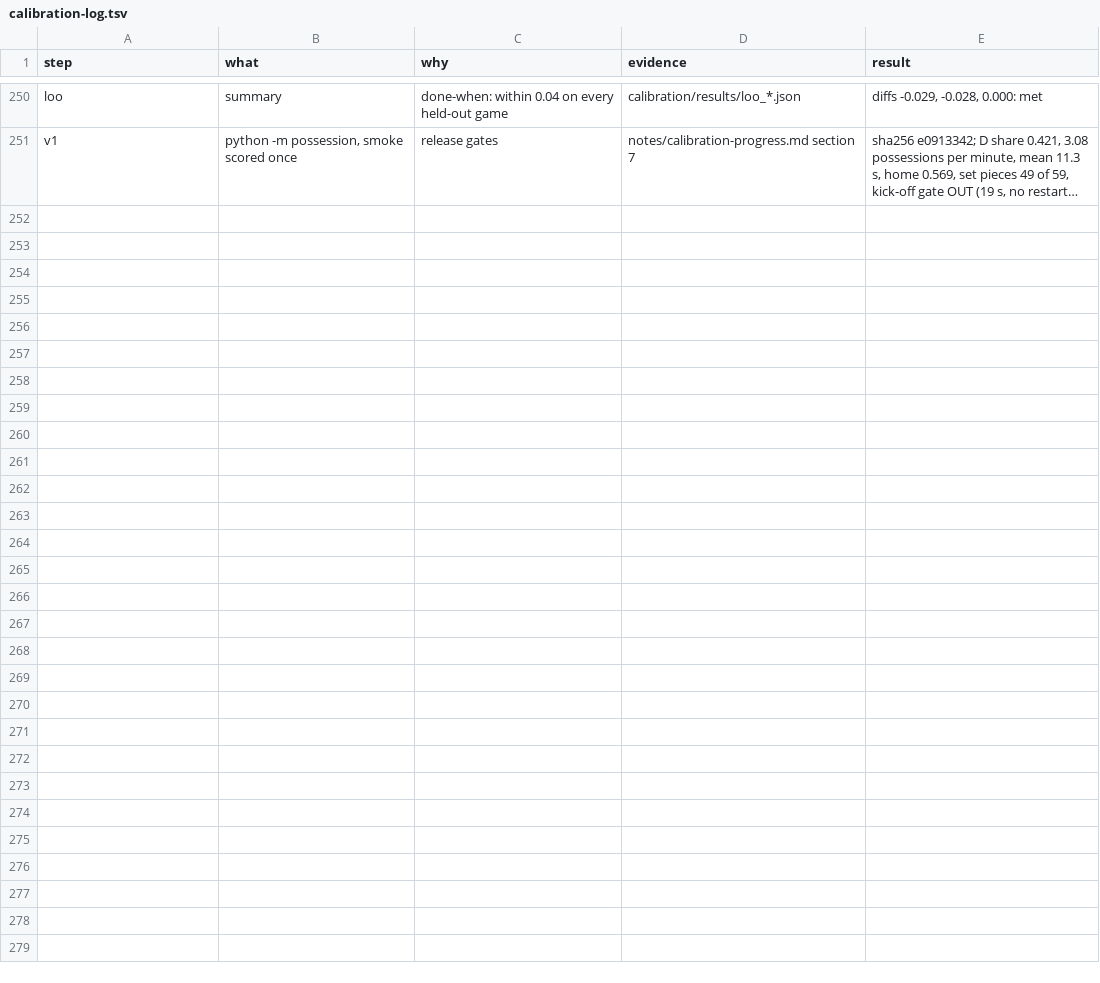
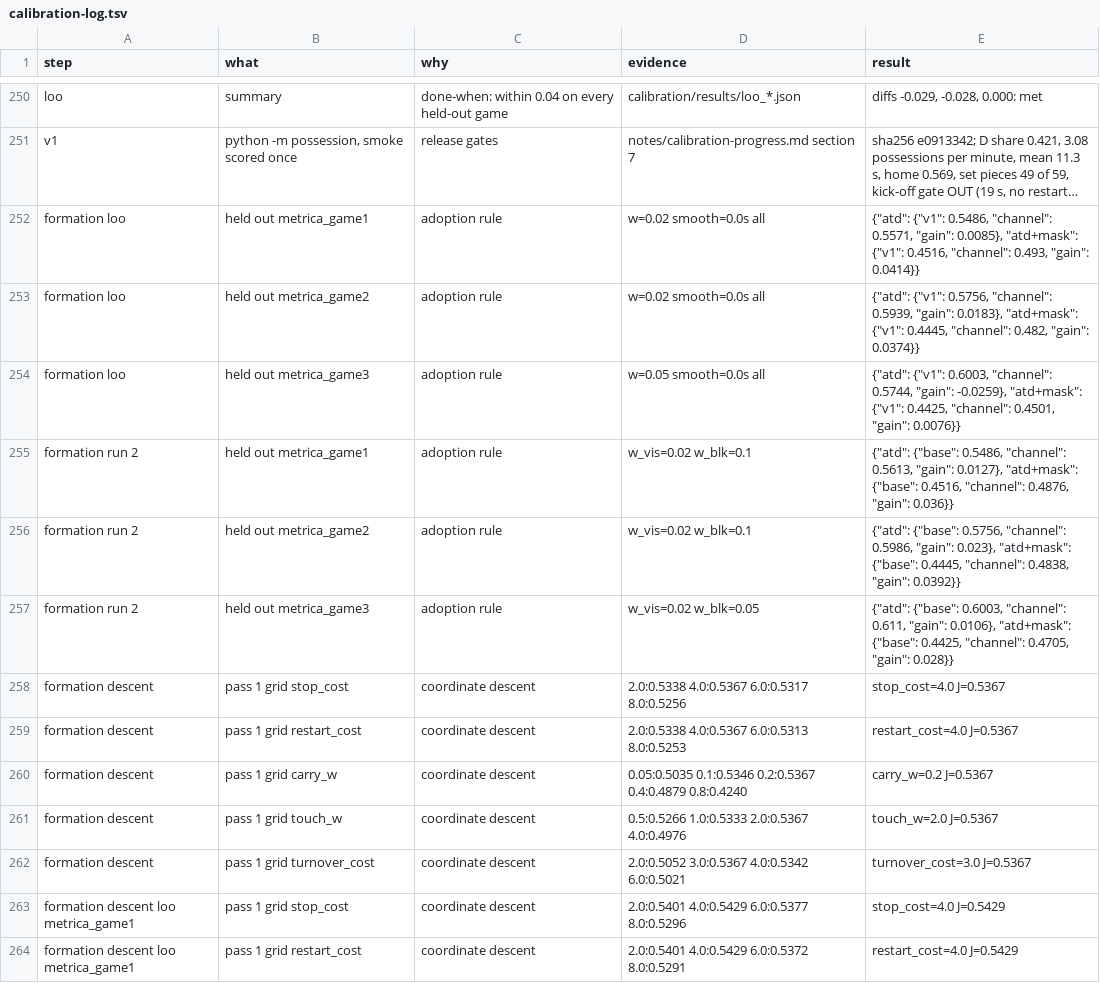
Before and after one commit to Enhso/mtah2027-verynicestyleturbo, a TSV file: notes/calibration-log.tsv, drawn as a sheet; only a part is shown, gaps mark what is left out; long unchanged cells end in …; the diff covers the shown part only; the diff names each change by its address in the sheet, - before the commit and + after, or states it on an @@ line.

```diff
--- a/notes/calibration-log.tsv
+++ b/notes/calibration-log.tsv
+row 252: formation loo | held out metrica_game1 | adoption rule | w=0.02 smooth=0.0s all | {"atd": {"v1": 0.5486, "channel": 0.5571, "gain": 0.0085}, "atd+mask": {"v1": 0.4516, "channel": 0.493, "gain": 0.0414}}
+row 253: formation loo | held out metrica_game2 | adoption rule | w=0.02 smooth=0.0s all | {"atd": {"v1": 0.5756, "channel": 0.5939, "gain": 0.0183}, "atd+mask": {"v1": 0.4445, "channel": 0.482, "gain": 0.0374}}
+row 254: formation loo | held out metrica_game3 | adoption rule | w=0.05 smooth=0.0s all | {"atd": {"v1": 0.6003, "channel": 0.5744, "gain": -0.0259}, "atd+mask": {"v1": 0.4425, "channel": 0.4501, "gain": 0.0076}}
+row 255: formation run 2 | held out metrica_game1 | adoption rule | w_vis=0.02 w_blk=0.1 | {"atd": {"base": 0.5486, "channel": 0.5613, "gain": 0.0127}, "atd+mask": {"base": 0.4516, "channel": 0.4876, "gain": 0.036}}
+row 256: formation run 2 | held out metrica_game2 | adoption rule | w_vis=0.02 w_blk=0.1 | {"atd": {"base": 0.5756, "channel": 0.5986, "gain": 0.023}, "atd+mask": {"base": 0.4445, "channel": 0.4838, "gain": 0.0392}}
+row 257: formation run 2 | held out metrica_game3 | adoption rule | w_vis=0.02 w_blk=0.05 | {"atd": {"base": 0.6003, "channel": 0.611, "gain": 0.0106}, "atd+mask": {"base": 0.4425, "channel": 0.4705, "gain": 0.028}}
+row 258: formation descent | pass 1 grid stop_cost | coordinate descent | 2.0:0.5338 4.0:0.5367 6.0:0.5317 8.0:0.5256 | stop_cost=4.0 J=0.5367
+row 259: formation descent | pass 1 grid restart_cost | coordinate descent | 2.0:0.5338 4.0:0.5367 6.0:0.5313 8.0:0.5253 | restart_cost=4.0 J=0.5367
+row 260: formation descent | pass 1 grid carry_w | coordinate descent | 0.05:0.5035 0.1:0.5346 0.2:0.5367 0.4:0.4879 0.8:0.4240 | carry_w=0.2 J=0.5367
+row 261: formation descent | pass 1 grid touch_w | coordinate descent | 0.5:0.5266 1.0:0.5333 2.0:0.5367 4.0:0.4976 | touch_w=2.0 J=0.5367
+row 262: formation descent | pass 1 grid turnover_cost | coordinate descent | 2.0:0.5052 3.0:0.5367 4.0:0.5342 6.0:0.5021 | turnover_cost=3.0 J=0.5367
+row 263: formation descent loo metrica_game1 | pass 1 grid stop_cost | coordinate descent | 2.0:0.5401 4.0:0.5429 6.0:0.5377 8.0:0.5296 | stop_cost=4.0 J=0.5429
+row 264: formation descent loo metrica_game1 | pass 1 grid restart_cost | coordinate descent | 2.0:0.5401 4.0:0.5429 6.0:0.5372 8.0:0.5291 | restart_cost=4.0 J=0.5429
```
Also changed, not shown: 13 added rows elsewhere in this file, 21 other files.
